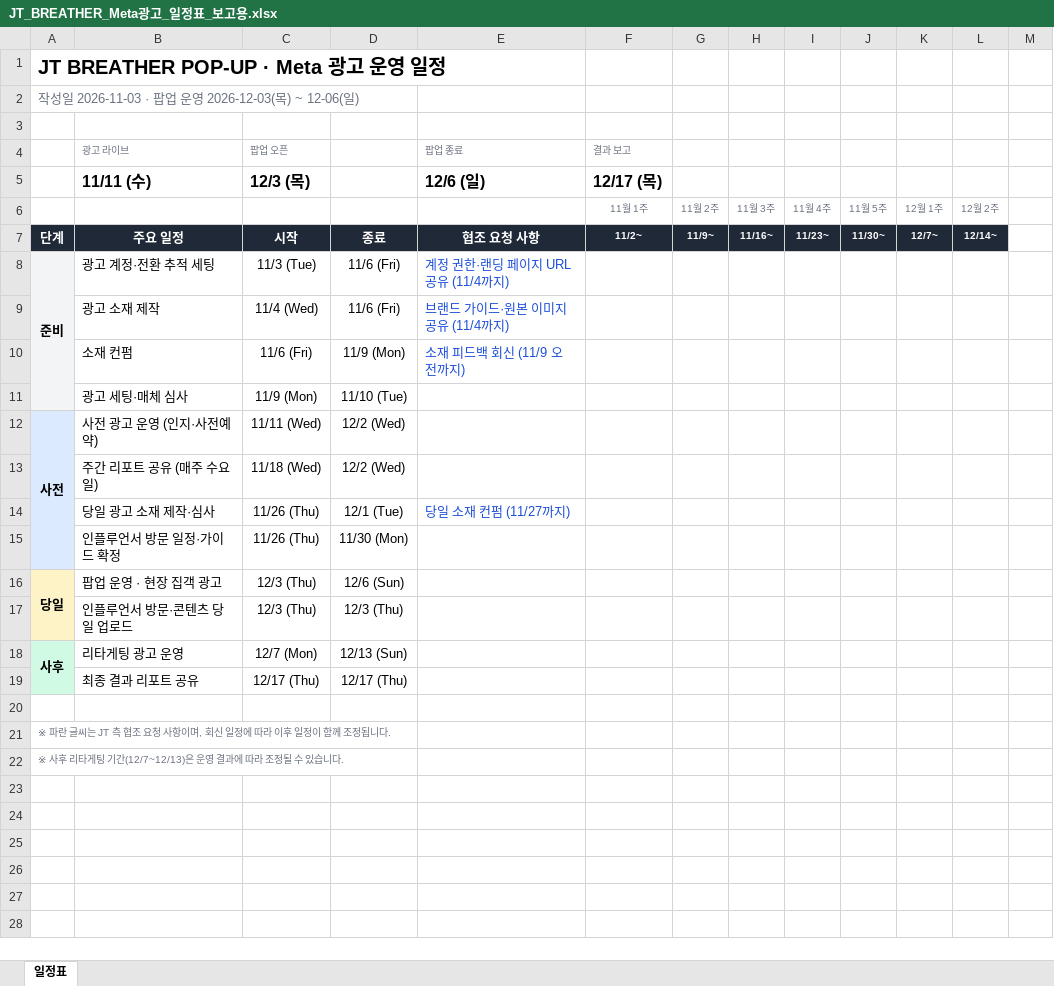
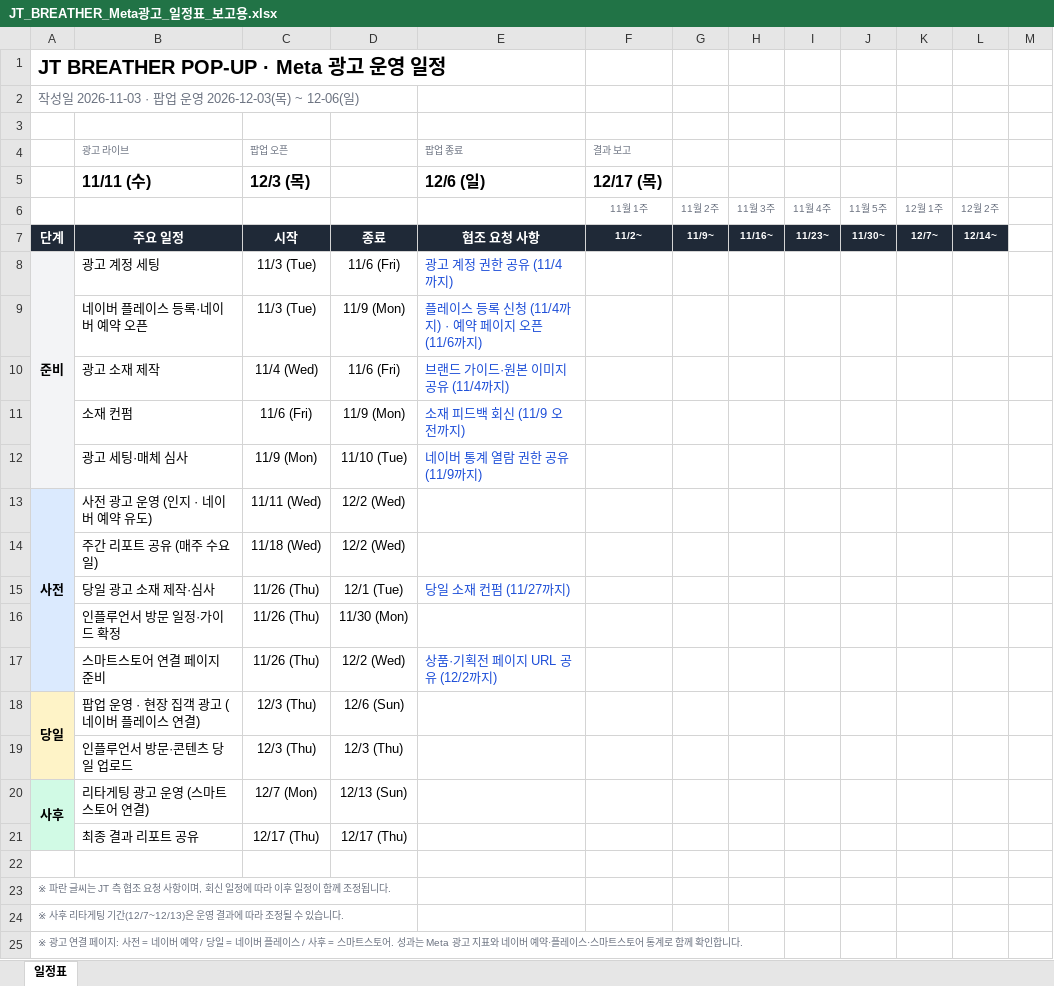
Before and after one commit to qweas0728/claude, an Excel workbook: JT_BREATHER_Meta광고_일정표_보고용.xlsx, sheet 일정표, drawn as a sheet; values as stored, in another font and other column widths than the file's, no borders; conditional formats not drawn; addresses are those after the commit; the diff names each change by its address in the sheet, - before the commit and + after, or states it on an @@ line.

```diff
--- a/JT_BREATHER_Meta광고_일정표_보고용.xlsx (sheet 일정표)
+++ b/JT_BREATHER_Meta광고_일정표_보고용.xlsx (sheet 일정표)
-B8 (광고 라이브): 광고 계정·전환 추적 세팅
+B8 (광고 라이브): 광고 계정 세팅
-E8 (팝업 종료): 계정 권한·랜딩 페이지 URL 공유 (11/4까지)
+E8 (팝업 종료): 광고 계정 권한 공유 (11/4까지)
+row 9:  | 네이버 플레이스 등록·네이버 예약 오픈 | 11/3 (Tue) | 11/9 (Mon) | 플레이스 등록 신청 (11/4까지) · 예약 페이지 오픈 (11/6까지)
-E12 (팝업 종료): (empty)
+E12 (팝업 종료): 네이버 통계 열람 권한 공유 (11/9까지)
-B13 (광고 라이브): 사전 광고 운영 (인지·사전예약)
+B13 (광고 라이브): 사전 광고 운영 (인지 · 네이버 예약 유도)
+row 17:  | 스마트스토어 연결 페이지 준비 | 11/26 (Thu) | 12/2 (Wed) | 상품·기획전 페이지 URL 공유 (12/2까지)
-B18 (광고 라이브): 팝업 운영 · 현장 집객 광고
+B18 (광고 라이브): 팝업 운영 · 현장 집객 광고 (네이버 플레이스 연결)
-B20 (광고 라이브): 리타게팅 광고 운영
+B20 (광고 라이브): 리타게팅 광고 운영 (스마트스토어 연결)
+row 25: ※ 광고 연결 페이지: 사전 = 네이버 예약 / 당일 = 네이버 플레이스 / 사후 = 스마트스토어. 성과는 Meta 광고 지표와 네이버 예약·플레이스·스마트스토어 통계로 함께 확인합니다.
```
Also changed, not shown: JT_BREATHER_Meta광고_타임라인.xlsx.
